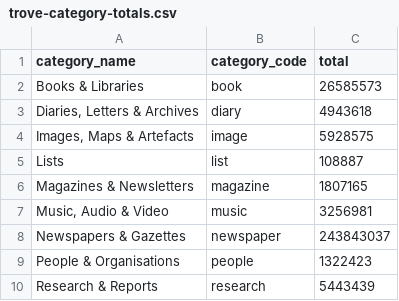
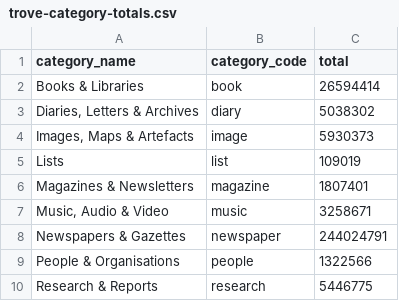
Before and after one commit to wragge/trove-zone-totals, a CSV file: data/trove-category-totals.csv, drawn as a sheet.

```diff
--- a/data/trove-category-totals.csv
+++ b/data/trove-category-totals.csv
@@ -1,10 +1,10 @@
 category_name,category_code,total
-Books & Libraries,book,26585573
-"Diaries, Letters & Archives",diary,4943618
-"Images, Maps & Artefacts",image,5928575
-Lists,list,108887
-Magazines & Newsletters,magazine,1807165
-"Music, Audio & Video",music,3256981
-Newspapers & Gazettes,newspaper,243843037
-People & Organisations,people,1322423
-Research & Reports,research,5443439
+Books & Libraries,book,26594414
+"Diaries, Letters & Archives",diary,5038302
+"Images, Maps & Artefacts",image,5930373
+Lists,list,109019
+Magazines & Newsletters,magazine,1807401
+"Music, Audio & Video",music,3258671
+Newspapers & Gazettes,newspaper,244024791
+People & Organisations,people,1322566
+Research & Reports,research,5446775
```
Also changed, not shown: data/trove-category-formats.csv, data/trove-zone-formats.csv, 1 other file.
